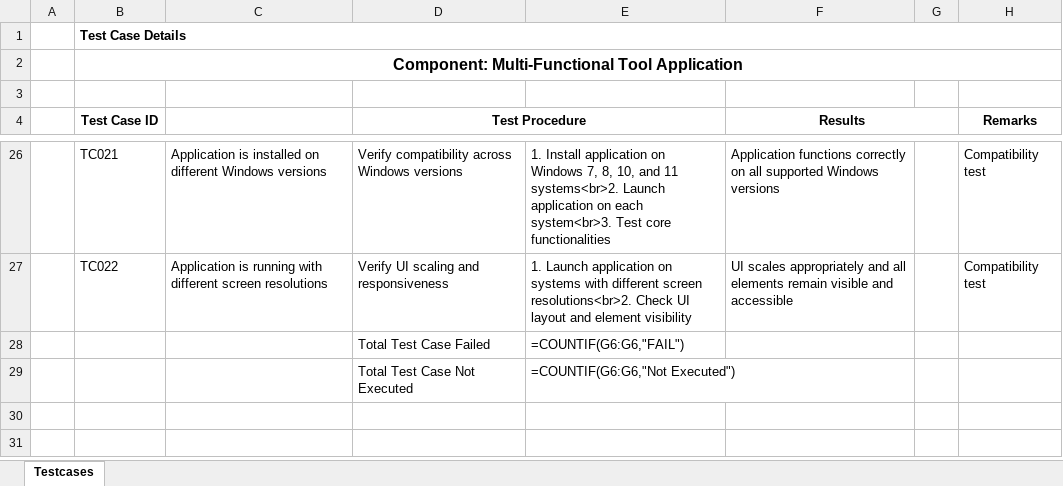
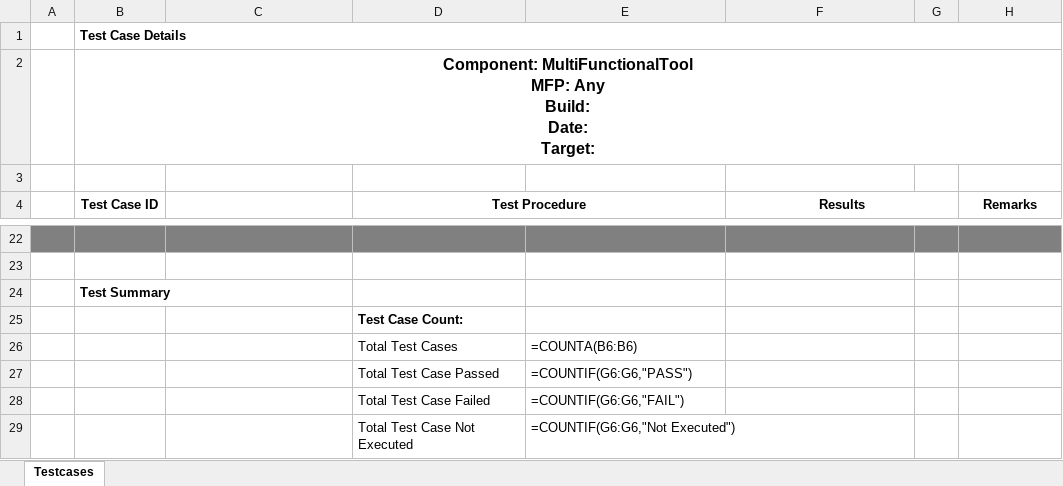
Before and after one commit to dshreya-tsip/MultiFunctionalTool_SRS_Upload, an Excel workbook: Generated_TestCases.xlsx, sheet Testcases, drawn as a sheet; only a part is shown, gaps mark what is left out; values as stored, in another font and other column widths than the file's, no borders; formulas without a stored value are shown as written; conditional formats not drawn; addresses are those after the commit; ↵ is a line break in a cell; the diff covers the shown part only; the diff names each change by its address in the sheet, - before the commit and + after, or states it on an @@ line.

```diff
--- a/Generated_TestCases.xlsx (sheet Testcases)
+++ b/Generated_TestCases.xlsx (sheet Testcases)
-B2 (Test Case ID): Component: Multi-Functional Tool Application
+B2 (Test Case ID): Component: MultiFunctionalTool ↵ MFP: Any ↵ Build: ↵ Date: ↵ Target:
-A22:H22 fill: none
+A22:H22 fill: #808080
-row 22:  | TC021 | Application is installed on different Windows versions | Verify compatibility across Windows versions | 1. Install application on Windows 7, 8, 10, and 11 systems<br>2. Launch application on each system<br>3. Test core functionalities | Application functions correctly on all supported Windows versions |  | Compatibility test
+row 22: (empty)
-row 23:  | TC022 | Application is running with different screen resolutions | Verify UI scaling and responsiveness | 1. Launch application on systems with different screen resolutions<br>2. Check UI layout and element visibility | UI scales appropriately and all elements remain visible and accessible |  | Compatibility test
+row 23: (empty)
+row 24:  | Test Summary
+row 25:  |  |  | Test Case Count:
+row 26:  |  |  | Total Test Cases | =COUNTA(B6:B6)
+row 27:  |  |  | Total Test Case Passed | =COUNTIF(G6:G6,"PASS")
```
Also changed, not shown: 16 added rows and 20 removed rows elsewhere in this sheet.
